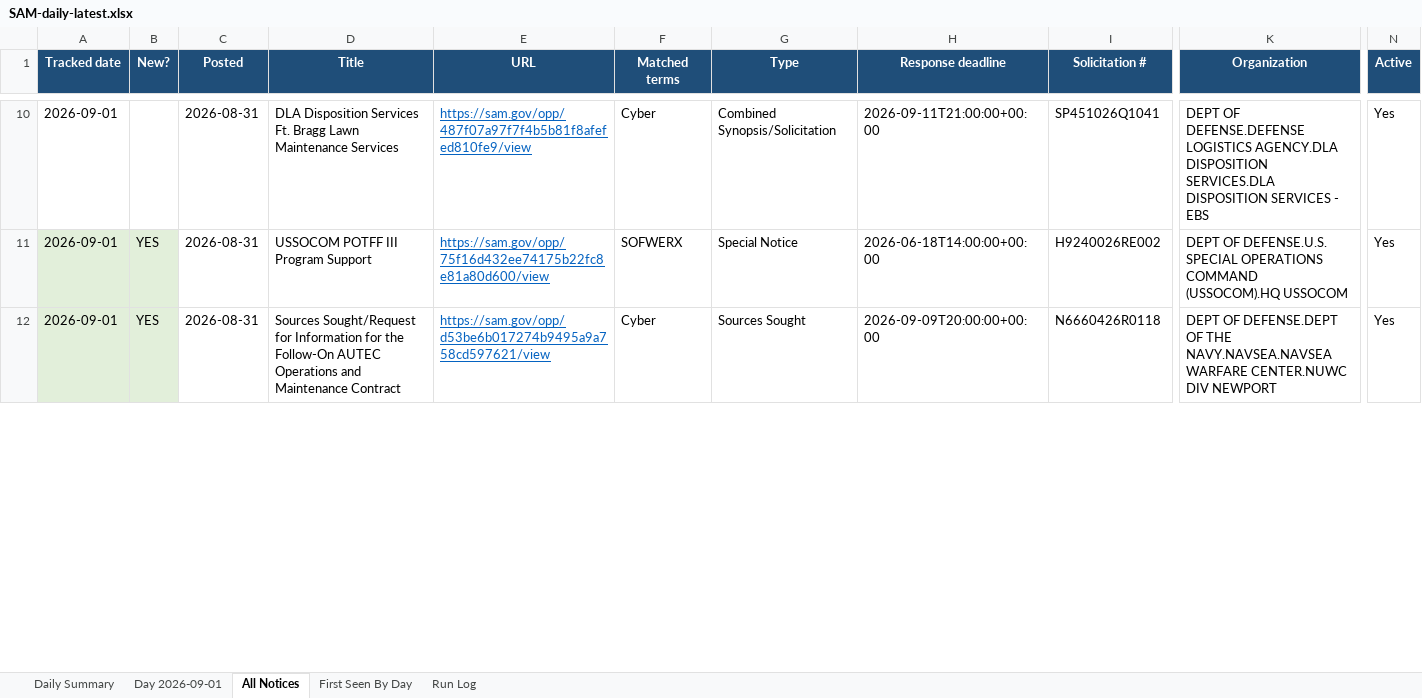
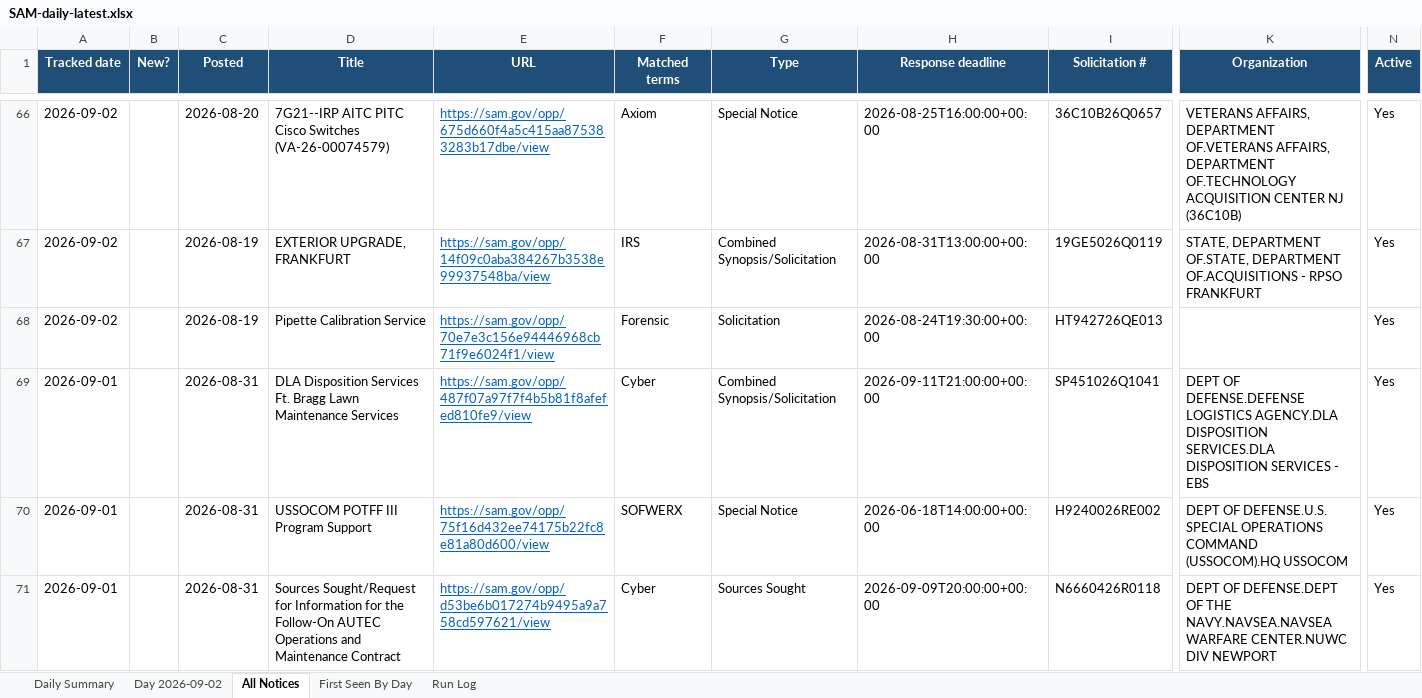
Before and after one commit to biscuitdh/44aa9566-3f78-4f70-9255-8cc9b8d7e019, an Excel workbook: docs/v/SAM-daily-latest.xlsx, sheet All Notices, drawn as a sheet; only a part is shown, gaps mark what is left out; values as stored, in another font and other column widths than the file's, no borders; addresses are those after the commit; rows hold the shown columns only; the diff covers the shown part only; the diff names each change by its address in the sheet, - before the commit and + after, or states it on an @@ line.

```diff
--- a/docs/v/SAM-daily-latest.xlsx (sheet All Notices)
+++ b/docs/v/SAM-daily-latest.xlsx (sheet All Notices)
-sheet tab: Day 2026-09-01
+sheet tab: Day 2026-09-02
+row 66: 2026-09-02 |  | 2026-08-20 | 7G21--IRP AITC PITC Cisco Switches (VA-26-00074579) | https://sam.gov/opp/675d660f4a5c415aa875383283b17dbe/view | Axiom | Special Notice | 2026-08-25T16:00:00+00:00 | 36C10B26Q0657 | VETERANS AFFAIRS, DEPARTMENT OF.VETERANS AFFAIRS, DEPARTMENT OF.TECHNOLOGY ACQUISITION CENTER NJ (36C10B) | Yes
+row 67: 2026-09-02 |  | 2026-08-19 | EXTERIOR UPGRADE, FRANKFURT | https://sam.gov/opp/14f09c0aba384267b3538e99937548ba/view | IRS | Combined Synopsis/Solicitation | 2026-08-31T13:00:00+00:00 | 19GE5026Q0119 | STATE, DEPARTMENT OF.STATE, DEPARTMENT OF.ACQUISITIONS - RPSO FRANKFURT | Yes
+row 68: 2026-09-02 |  | 2026-08-19 | Pipette Calibration Service | https://sam.gov/opp/70e7e3c156e94446968cb71f9e6024f1/view | Forensic | Solicitation | 2026-08-24T19:30:00+00:00 | HT942726QE013 |  | Yes
-A70:B71 fill: #E2EFDA
+A70:B71 fill: none
-B70:B71 (New?): YES
+B70:B71 (New?): (empty)
```
Also changed, not shown: 56 added rows, 64 removed rows, 21 edited cells and cell formats elsewhere in this sheet, sheet Day 2026-09-02, sheet First Seen By Day, sheet Run Log, sheet Daily Summary, 4 other files.
